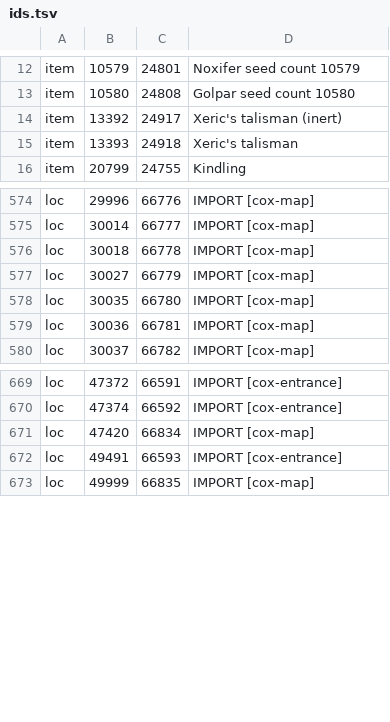
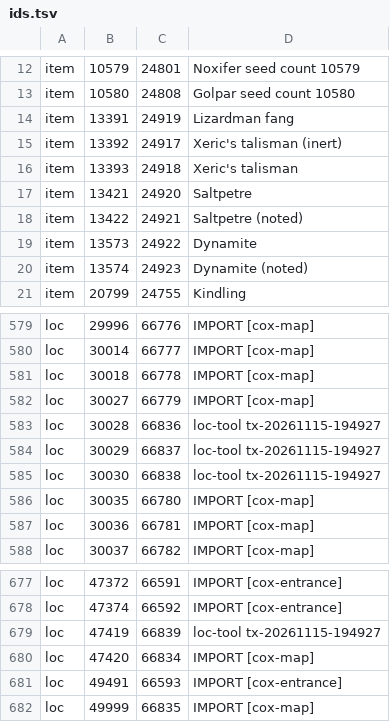
Before and after one commit to Meneerstink/game, a TSV file: data/cfg/cox/ids.tsv, drawn as a sheet; only a part is shown, gaps mark what is left out; the diff names each change by its address in the sheet, - before the commit and + after, or states it on an @@ line.

```diff
--- a/data/cfg/cox/ids.tsv
+++ b/data/cfg/cox/ids.tsv
+row 14: item | 13391 | 24919 | Lizardman fang
+row 17: item | 13421 | 24920 | Saltpetre
+row 18: item | 13422 | 24921 | Saltpetre (noted)
+row 19: item | 13573 | 24922 | Dynamite
+row 20: item | 13574 | 24923 | Dynamite (noted)
+row 583: loc | 30028 | 66836 | loc-tool tx-20261115-194927
+row 584: loc | 30029 | 66837 | loc-tool tx-20261115-194927
+row 585: loc | 30030 | 66838 | loc-tool tx-20261115-194927
+row 679: loc | 47419 | 66839 | loc-tool tx-20261115-194927
```
Also changed, not shown: data/cfg/cox/interfaces.tsv.
